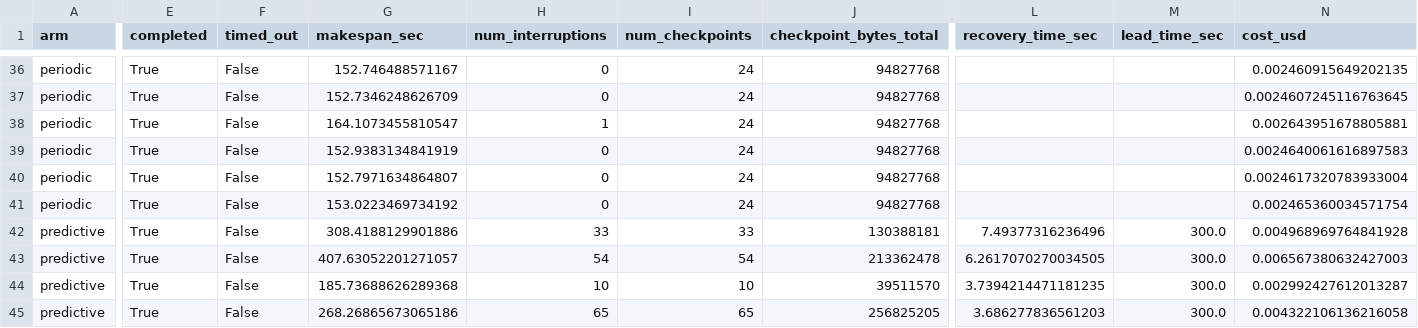
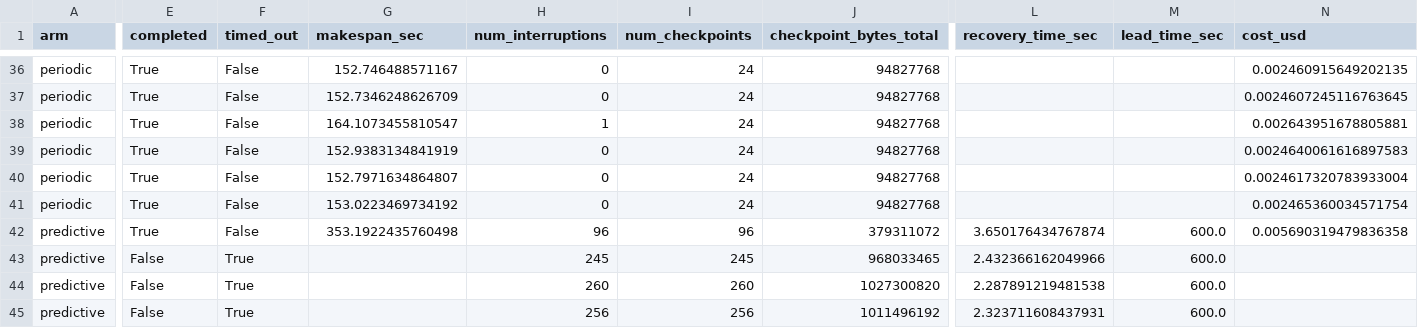
Before and after one commit to Ganglet/Argus-Spot_Resilient_ML_Training_Orchestrator, a CSV file: benchmark/results/summary_runs.csv, drawn as a sheet; only a part is shown, gaps mark what is left out; the diff covers the shown part only; the diff names each change by its address in the sheet, - before the commit and + after, or states it on an @@ line.

Commit message:
use measured lead time in benchmark, found real tradeoff

```diff
--- a/benchmark/results/summary_runs.csv
+++ b/benchmark/results/summary_runs.csv
-G42 (makespan_sec): 308.4188129901886
+G42 (makespan_sec): 353.1922435760498
-H42 (num_interruptions): 33
+H42 (num_interruptions): 96
-I42 (num_checkpoints): 33
+I42 (num_checkpoints): 96
-J42 (checkpoint_bytes_total): 130388181
+J42 (checkpoint_bytes_total): 379311072
-L42 (recovery_time_sec): 7.49377316236496
+L42 (recovery_time_sec): 3.650176434767874
-M42:M45 (lead_time_sec): 300.0
+M42:M45 (lead_time_sec): 600.0
-N42 (cost_usd): 0.004968969764841928
+N42 (cost_usd): 0.005690319479836358
-E43:E45 (completed): True
+E43:E45 (completed): False
-F43:F45 (timed_out): False
+F43:F45 (timed_out): True
-G43 (makespan_sec): 407.63052201271057
+G43 (makespan_sec): (empty)
-H43 (num_interruptions): 54
+H43 (num_interruptions): 245
-I43 (num_checkpoints): 54
+I43 (num_checkpoints): 245
-J43 (checkpoint_bytes_total): 213362478
+J43 (checkpoint_bytes_total): 968033465
-L43 (recovery_time_sec): 6.2617070270034505
+L43 (recovery_time_sec): 2.432366162049966
-N43 (cost_usd): 0.006567380632427003
+N43 (cost_usd): (empty)
-G44 (makespan_sec): 185.73688626289368
+G44 (makespan_sec): (empty)
-H44 (num_interruptions): 10
+H44 (num_interruptions): 260
-I44 (num_checkpoints): 10
+I44 (num_checkpoints): 260
-J44 (checkpoint_bytes_total): 39511570
+J44 (checkpoint_bytes_total): 1027300820
-L44 (recovery_time_sec): 3.7394214471181235
+L44 (recovery_time_sec): 2.287891219481538
-N44 (cost_usd): 0.002992427612013287
+N44 (cost_usd): (empty)
-G45 (makespan_sec): 268.26865673065186
+G45 (makespan_sec): (empty)
-H45 (num_interruptions): 65
+H45 (num_interruptions): 256
-I45 (num_checkpoints): 65
+I45 (num_checkpoints): 256
-J45 (checkpoint_bytes_total): 256825205
+J45 (checkpoint_bytes_total): 1011496192
-L45 (recovery_time_sec): 3.686277836561203
+L45 (recovery_time_sec): 2.323711608437931
-N45 (cost_usd): 0.004322106136216058
+N45 (cost_usd): (empty)
```
Also changed, not shown: 86 edited cells elsewhere in this file, benchmark/results/summary_table.csv, 5 other files.
